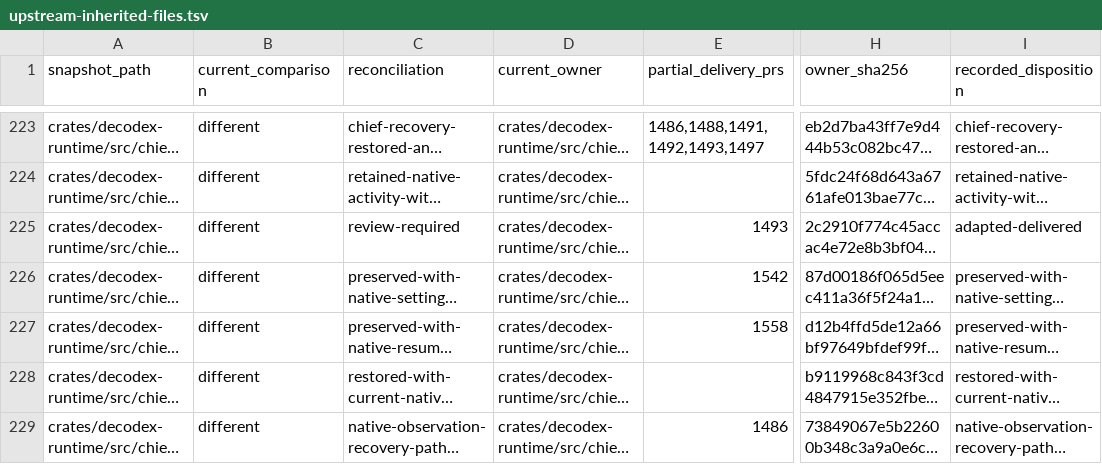
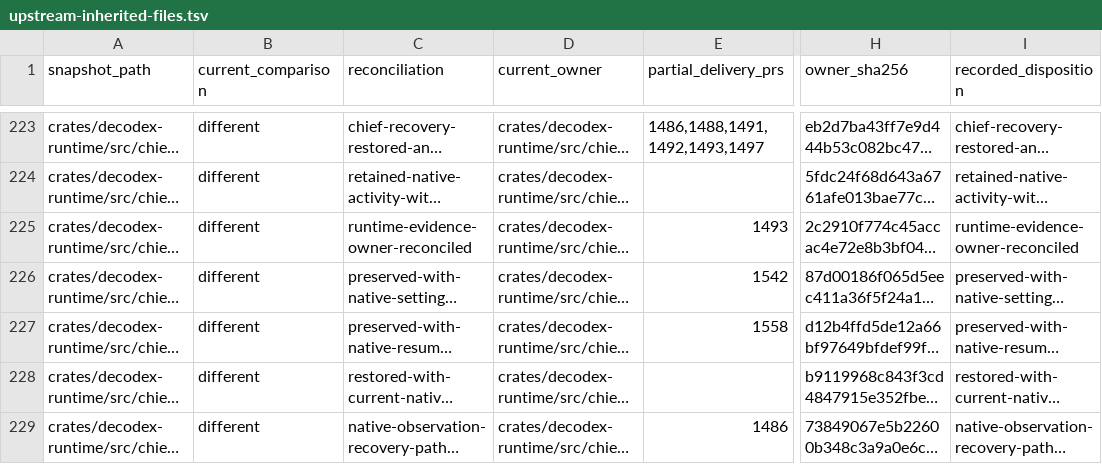
Before and after one commit to acg-box/decodex, a TSV file: work/upstream-inherited-files.tsv, drawn as a sheet; only a part is shown, gaps mark what is left out; long unchanged cells end in …; the diff covers the shown part only; the diff names each change by its address in the sheet, - before the commit and + after, or states it on an @@ line.

Commit message:
Reconcile runtime evidence owners and qualify native file approvals

```diff
--- a/work/upstream-inherited-files.tsv
+++ b/work/upstream-inherited-files.tsv
-C225 (reconciliation): review-required
+C225 (reconciliation): runtime-evidence-owner-reconciled
-I225 (recorded_disposition): adapted-delivered
+I225 (recorded_disposition): runtime-evidence-owner-reconciled
```
Also changed, not shown: 10 edited cells elsewhere in this file, 2 other files.
